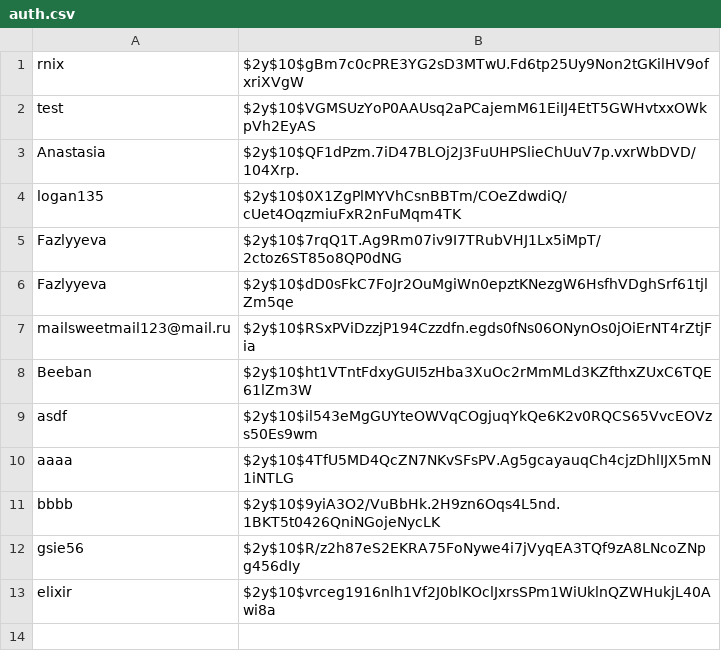
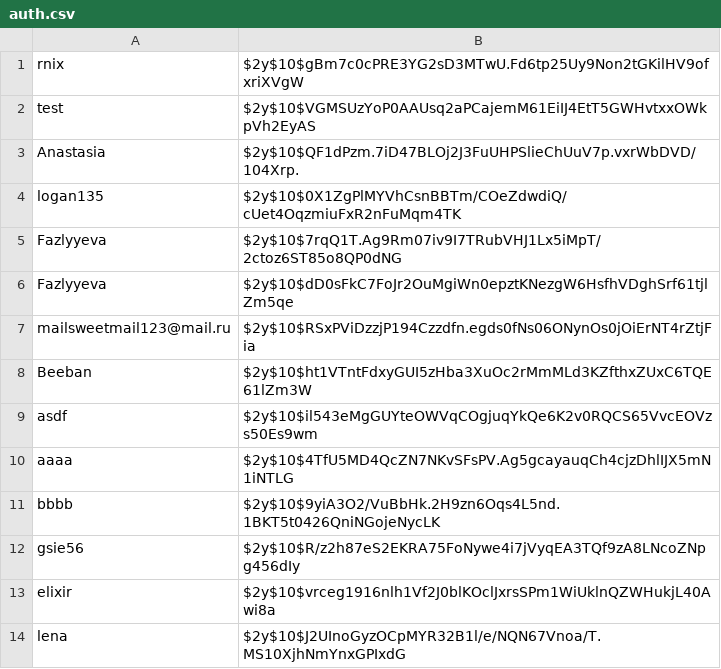
Before and after one commit to knigopis/repo2.knigopis.com, a CSV file: auth.csv, drawn as a sheet.

Commit message:
Added auth 'lena'

```diff
--- a/auth.csv
+++ b/auth.csv
@@ -13 +13,2 @@ gsie56,$2y$10$R/z2h87eS2EKRA75FoNywe4i7jVyqEA3TQf9zA8LNcoZNpg456dIy
 elixir,$2y$10$vrceg1916nlh1Vf2J0blKOclJxrsSPm1WiUklnQZWHukjL40Awi8a
+lena,$2y$10$J2UInoGyzOCpMYR32B1l/e/NQN67Vnoa/T.MS10XjhNmYnxGPIxdG
```
Also changed, not shown: 3 other files.
